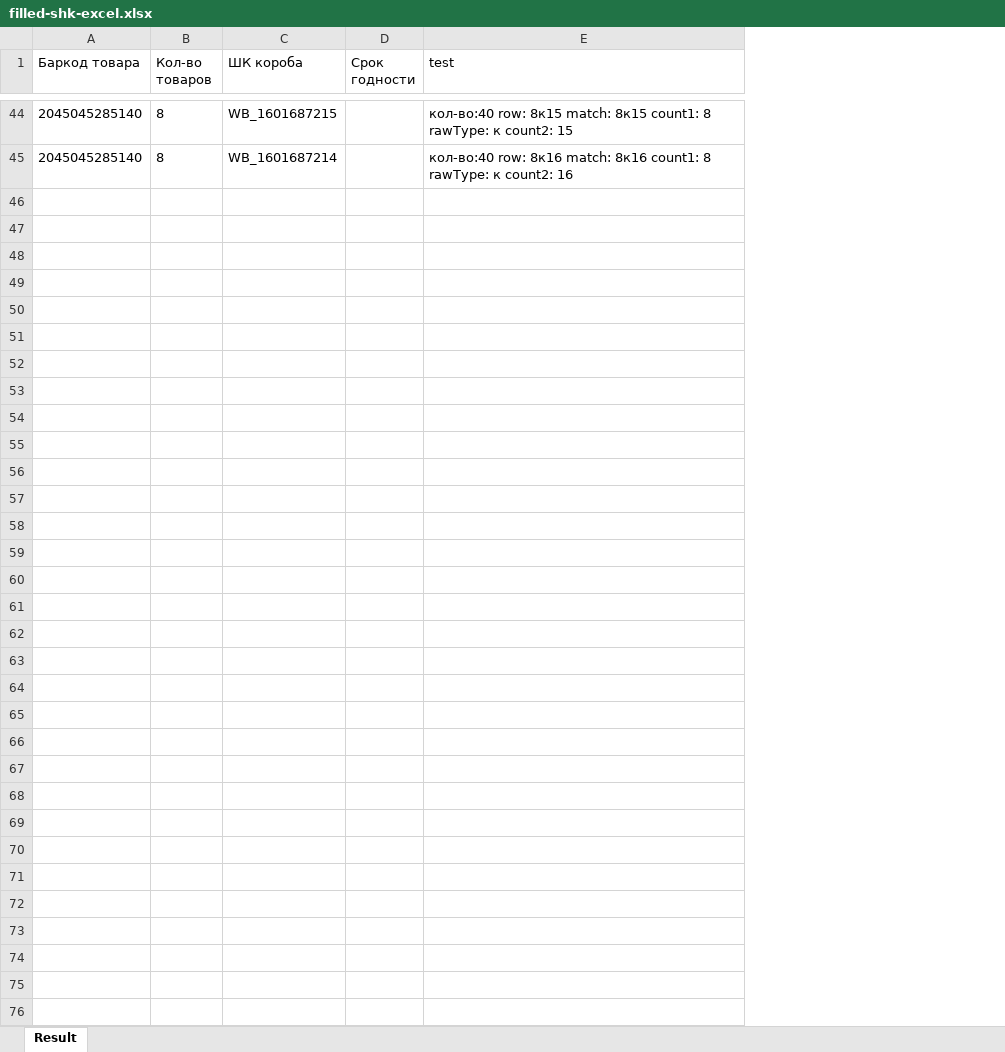
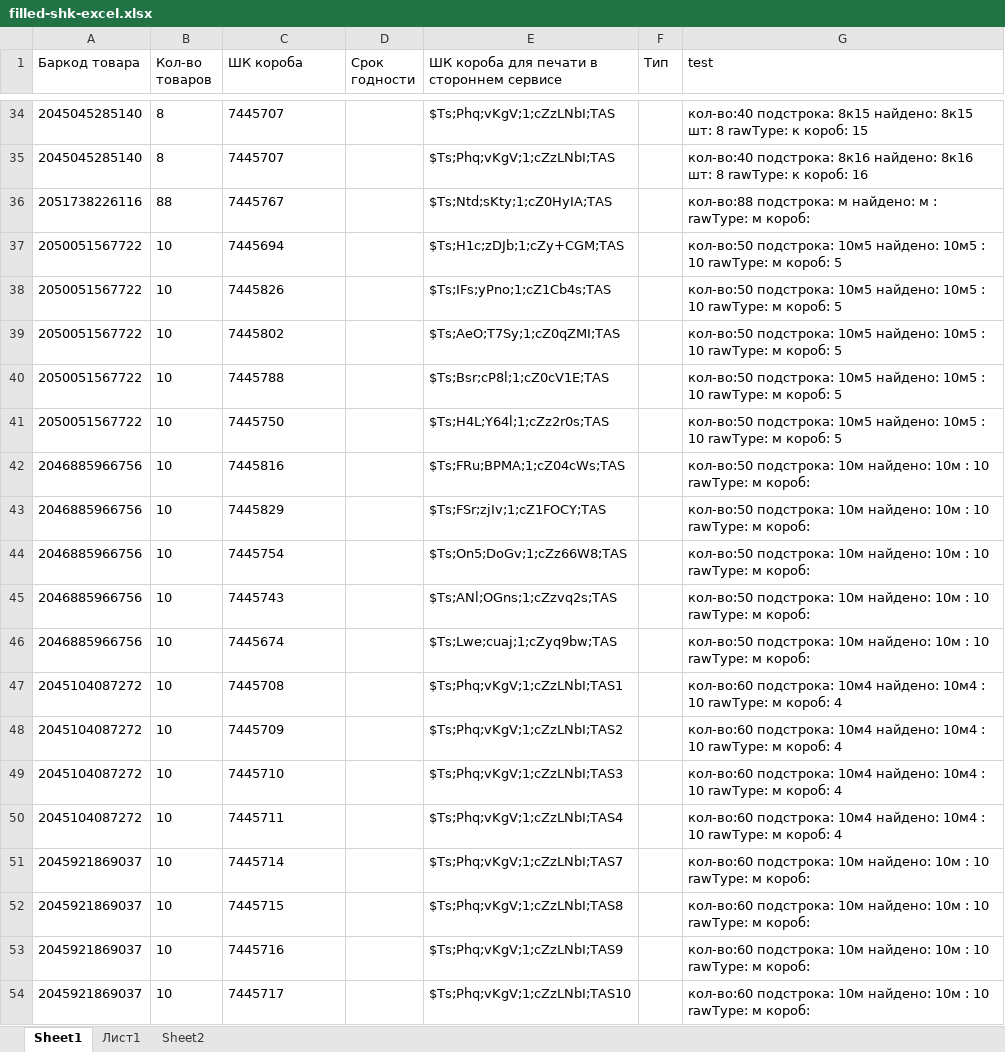
Before and after one commit to TettriS/supply-compare-xlsx, an Excel workbook: examples/filled-shk-excel.xlsx, sheet Sheet1, drawn as a sheet; only a part is shown, gaps mark what is left out; values as stored, in another font and other column widths than the file's, no borders; addresses are those after the commit; the diff covers the shown part only; the diff names each change by its address in the sheet, - before the commit and + after, or states it on an @@ line.

Commit message:
Update with new column QR Code

```diff
--- a/examples/filled-shk-excel.xlsx (sheet Sheet1)
+++ b/examples/filled-shk-excel.xlsx (sheet Sheet1)
-sheet tab: Result
+sheet tab: Sheet1
+sheet tab: Лист1
+sheet tab: Sheet2
+column E, row 1: ШК короба для печати в стороннем сервисе; rows 34-35: $Ts;Phq;vKgV;1;cZzLNbI;TAS | $Ts;Phq;vKgV;1;cZzLNbI;TAS
+column F (Тип), empty
-C34 (ШК короба): WB_1601687215
+C34 (ШК короба): 7445707
-G34 (test): кол-во:40 row: 8к15 match: 8к15 count1: 8 rawType: к count2: 15
+G34 (test): кол-во:40 подстрока: 8к15 найдено: 8к15 шт: 8 rawType: к короб: 15
-C35 (ШК короба): WB_1601687214
+C35 (ШК короба): 7445707
-G35 (test): кол-во:40 row: 8к16 match: 8к16 count1: 8 rawType: к count2: 16
+G35 (test): кол-во:40 подстрока: 8к16 найдено: 8к16 шт: 8 rawType: к короб: 16
+row 36: 2051738226116 | 88 | 7445767 |  | $Ts;Ntd;sKty;1;cZ0HyIA;TAS |  | кол-во:88 подстрока: м найдено: м : rawType: м короб:
+row 37: 2050051567722 | 10 | 7445694 |  | $Ts;H1c;zDJb;1;cZy+CGM;TAS |  | кол-во:50 подстрока: 10м5 найдено: 10м5 : 10 rawType: м короб: 5
+row 38: 2050051567722 | 10 | 7445826 |  | $Ts;IFs;yPno;1;cZ1Cb4s;TAS |  | кол-во:50 подстрока: 10м5 найдено: 10м5 : 10 rawType: м короб: 5
+row 39: 2050051567722 | 10 | 7445802 |  | $Ts;AeO;T7Sy;1;cZ0qZMI;TAS |  | кол-во:50 подстрока: 10м5 найдено: 10м5 : 10 rawType: м короб: 5
+row 40: 2050051567722 | 10 | 7445788 |  | $Ts;Bsr;cP8l;1;cZ0cV1E;TAS |  | кол-во:50 подстрока: 10м5 найдено: 10м5 : 10 rawType: м короб: 5
+row 41: 2050051567722 | 10 | 7445750 |  | $Ts;H4L;Y64l;1;cZz2r0s;TAS |  | кол-во:50 подстрока: 10м5 найдено: 10м5 : 10 rawType: м короб: 5
+row 42: 2046885966756 | 10 | 7445816 |  | $Ts;FRu;BPMA;1;cZ04cWs;TAS |  | кол-во:50 подстрока: 10м найдено: 10м : 10 rawType: м короб:
+row 43: 2046885966756 | 10 | 7445829 |  | $Ts;FSr;zjIv;1;cZ1FOCY;TAS |  | кол-во:50 подстрока: 10м найдено: 10м : 10 rawType: м короб:
+row 44: 2046885966756 | 10 | 7445754 |  | $Ts;On5;DoGv;1;cZz66W8;TAS |  | кол-во:50 подстрока: 10м найдено: 10м : 10 rawType: м короб:
+row 45: 2046885966756 | 10 | 7445743 |  | $Ts;ANl;OGns;1;cZzvq2s;TAS |  | кол-во:50 подстрока: 10м найдено: 10м : 10 rawType: м короб:
+row 46: 2046885966756 | 10 | 7445674 |  | $Ts;Lwe;cuaj;1;cZyq9bw;TAS |  | кол-во:50 подстрока: 10м найдено: 10м : 10 rawType: м короб:
+row 47: 2045104087272 | 10 | 7445708 |  | $Ts;Phq;vKgV;1;cZzLNbI;TAS1 |  | кол-во:60 подстрока: 10м4 найдено: 10м4 : 10 rawType: м короб: 4
+row 48: 2045104087272 | 10 | 7445709 |  | $Ts;Phq;vKgV;1;cZzLNbI;TAS2 |  | кол-во:60 подстрока: 10м4 найдено: 10м4 : 10 rawType: м короб: 4
+row 49: 2045104087272 | 10 | 7445710 |  | $Ts;Phq;vKgV;1;cZzLNbI;TAS3 |  | кол-во:60 подстрока: 10м4 найдено: 10м4 : 10 rawType: м короб: 4
+row 50: 2045104087272 | 10 | 7445711 |  | $Ts;Phq;vKgV;1;cZzLNbI;TAS4 |  | кол-во:60 подстрока: 10м4 найдено: 10м4 : 10 rawType: м короб: 4
+row 51: 2045921869037 | 10 | 7445714 |  | $Ts;Phq;vKgV;1;cZzLNbI;TAS7 |  | кол-во:60 подстрока: 10м найдено: 10м : 10 rawType: м короб:
+row 52: 2045921869037 | 10 | 7445715 |  | $Ts;Phq;vKgV;1;cZzLNbI;TAS8 |  | кол-во:60 подстрока: 10м найдено: 10м : 10 rawType: м короб:
+row 53: 2045921869037 | 10 | 7445716 |  | $Ts;Phq;vKgV;1;cZzLNbI;TAS9 |  | кол-во:60 подстрока: 10м найдено: 10м : 10 rawType: м короб:
+row 54: 2045921869037 | 10 | 7445717 |  | $Ts;Phq;vKgV;1;cZzLNbI;TAS10 |  | кол-во:60 подстрока: 10м найдено: 10м : 10 rawType: м короб:
```
Also changed, not shown: 10 removed rows and 64 edited cells elsewhere in this sheet, 4 other files.
